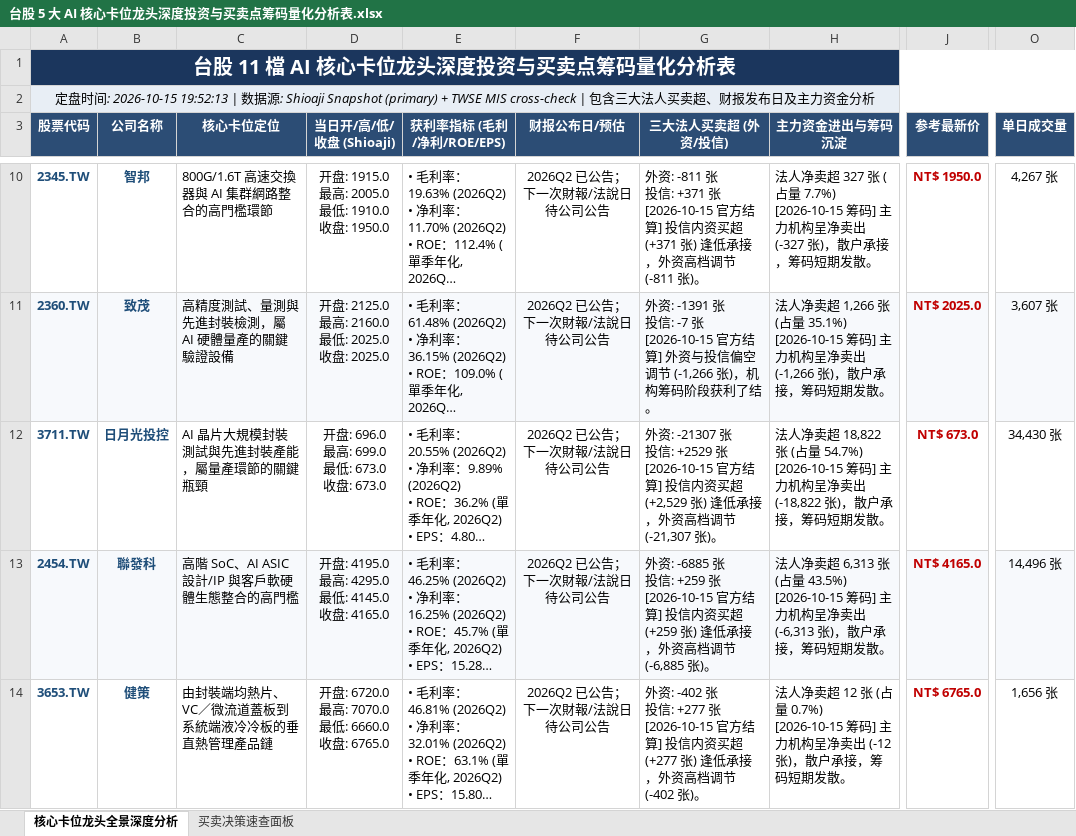
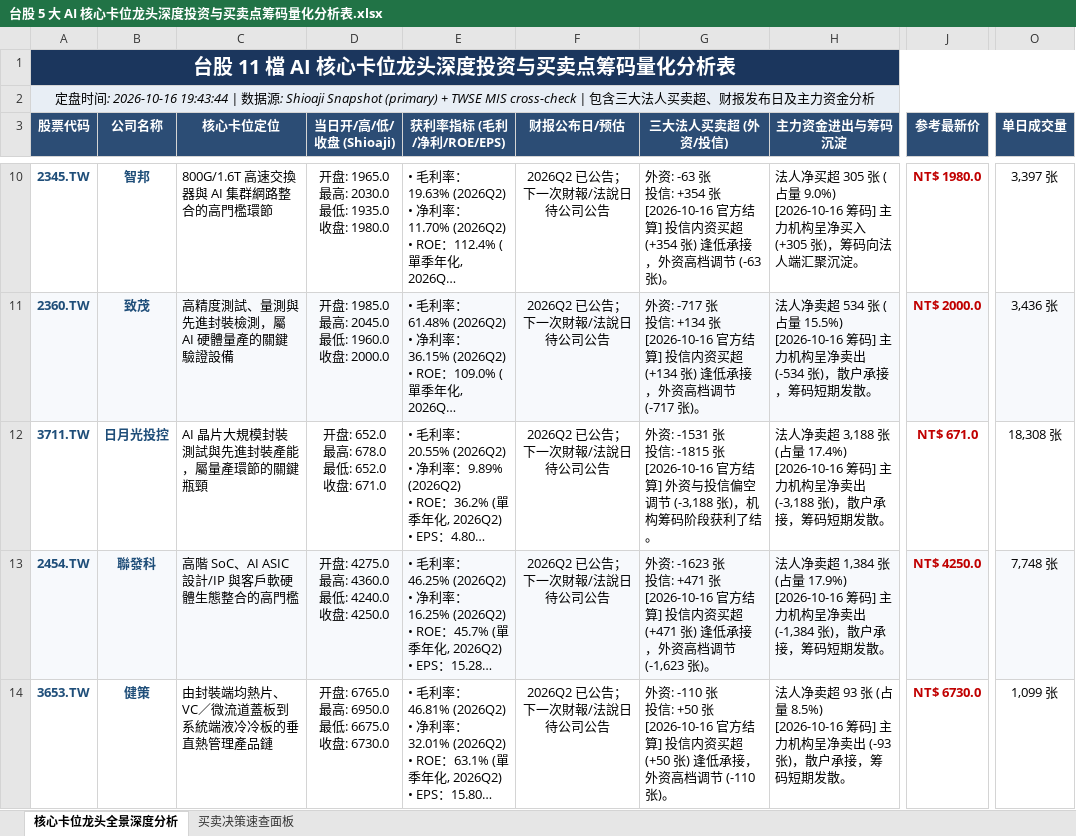
Before and after one commit to TonyTCFu/taiwan-stock-analysis, an Excel workbook: 台股 5 大 AI 核心卡位龙头深度投资与买卖点筹码量化分析表.xlsx, sheet 核心卡位龙头全景深度分析, drawn as a sheet; only a part is shown, gaps mark what is left out; long unchanged cells end in …; values as stored, in another font and other column widths than the file's, no borders; ↵ is a line break in a cell; the diff covers the shown part only; the diff names each change by its address in the sheet, - before the commit and + after, or states it on an @@ line.

```diff
--- a/台股 5 大 AI 核心卡位龙头深度投资与买卖点筹码量化分析表.xlsx (sheet 核心卡位龙头全景深度分析)
+++ b/台股 5 大 AI 核心卡位龙头深度投资与买卖点筹码量化分析表.xlsx (sheet 核心卡位龙头全景深度分析)
-A2 (股票代码): …间: 2026-10-15 19:52:13 | 数…
+A2 (股票代码): …间: 2026-10-16 19:43:44 | 数…
-D10 (当日开/高/低/收盘 (Shioaji)): 开盘: 1915.0 ↵ 最高: 2005.0 ↵ 最低: 1910.0 ↵ 收盘: 1950.0
+D10 (当日开/高/低/收盘 (Shioaji)): 开盘: 1965.0 ↵ 最高: 2030.0 ↵ 最低: 1935.0 ↵ 收盘: 1980.0
-G10 (三大法人买卖超 (外资/投信)): 外资: -811 张 ↵ 投信: +371 张 ↵ [2026-10-15 官方结算] 投信内资买超 (+371 张) 逢低承接，外资高档调节 (-811 张)。
+G10 (三大法人买卖超 (外资/投信)): 外资: -63 张 ↵ 投信: +354 张 ↵ [2026-10-16 官方结算] 投信内资买超 (+354 张) 逢低承接，外资高档调节 (-63 张)。
-H10 (主力资金进出与筹码沉淀): 法人净卖超 327 张 (占量 7.7%) ↵ [2026-10-15 筹码] 主力机构呈净卖出 (-327 张)，散户承接，筹码短期发散。
+H10 (主力资金进出与筹码沉淀): 法人净买超 305 张 (占量 9.0%) ↵ [2026-10-16 筹码] 主力机构呈净买入 (+305 张)，筹码向法人端汇聚沉淀。
-J10 (参考最新价): NT$ 1950.0
+J10 (参考最新价): NT$ 1980.0
-O10 (单日成交量): 4,267 张
+O10 (单日成交量): 3,397 张
-D11 (当日开/高/低/收盘 (Shioaji)): 开盘: 2125.0 ↵ 最高: 2160.0 ↵ 最低: 2025.0 ↵ 收盘: 2025.0
+D11 (当日开/高/低/收盘 (Shioaji)): 开盘: 1985.0 ↵ 最高: 2045.0 ↵ 最低: 1960.0 ↵ 收盘: 2000.0
-G11 (三大法人买卖超 (外资/投信)): 外资: -1391 张 ↵ 投信: -7 张 ↵ [2026-10-15 官方结算] 外资与投信偏空调节 (-1,266 张)，机构筹码阶段获利了结。
+G11 (三大法人买卖超 (外资/投信)): 外资: -717 张 ↵ 投信: +134 张 ↵ [2026-10-16 官方结算] 投信内资买超 (+134 张) 逢低承接，外资高档调节 (-717 张)。
-H11 (主力资金进出与筹码沉淀): …净卖超 1,266 张 (占量 35.1%) ↵ [2026-10-15 筹码] 主力机构呈净卖出 (-1,266 张)，散…
+H11 (主力资金进出与筹码沉淀): …净卖超 534 张 (占量 15.5%) ↵ [2026-10-16 筹码] 主力机构呈净卖出 (-534 张)，散…
-J11 (参考最新价): NT$ 2025.0
+J11 (参考最新价): NT$ 2000.0
-O11 (单日成交量): 3,607 张
+O11 (单日成交量): 3,436 张
-D12 (当日开/高/低/收盘 (Shioaji)): 开盘: 696.0 ↵ 最高: 699.0 ↵ 最低: 673.0 ↵ 收盘: 673.0
+D12 (当日开/高/低/收盘 (Shioaji)): 开盘: 652.0 ↵ 最高: 678.0 ↵ 最低: 652.0 ↵ 收盘: 671.0
-G12 (三大法人买卖超 (外资/投信)): 外资: -21307 张 ↵ 投信: +2529 张 ↵ [2026-10-15 官方结算] 投信内资买超 (+2,529 张) 逢低承接，外资高档调节 (-21,307 张)。
+G12 (三大法人买卖超 (外资/投信)): 外资: -1531 张 ↵ 投信: -1815 张 ↵ [2026-10-16 官方结算] 外资与投信偏空调节 (-3,188 张)，机构筹码阶段获利了结。
-H12 (主力资金进出与筹码沉淀): …净卖超 18,822 张 (占量 54.7%) ↵ [2026-10-15 筹码] 主力机构呈净卖出 (-18,822 张)，散…
+H12 (主力资金进出与筹码沉淀): …净卖超 3,188 张 (占量 17.4%) ↵ [2026-10-16 筹码] 主力机构呈净卖出 (-3,188 张)，散…
-J12 (参考最新价): NT$ 673.0
+J12 (参考最新价): NT$ 671.0
-O12 (单日成交量): 34,430 张
+O12 (单日成交量): 18,308 张
-D13 (当日开/高/低/收盘 (Shioaji)): 开盘: 4195.0 ↵ 最高: 4295.0 ↵ 最低: 4145.0 ↵ 收盘: 4165.0
+D13 (当日开/高/低/收盘 (Shioaji)): 开盘: 4275.0 ↵ 最高: 4360.0 ↵ 最低: 4240.0 ↵ 收盘: 4250.0
-G13 (三大法人买卖超 (外资/投信)): 外资: -6885 张 ↵ 投信: +259 张 ↵ [2026-10-15 官方结算] 投信内资买超 (+259 张) 逢低承接，外资高档调节 (-6,885 张)。
+G13 (三大法人买卖超 (外资/投信)): 外资: -1623 张 ↵ 投信: +471 张 ↵ [2026-10-16 官方结算] 投信内资买超 (+471 张) 逢低承接，外资高档调节 (-1,623 张)。
-H13 (主力资金进出与筹码沉淀): …净卖超 6,313 张 (占量 43.5%) ↵ [2026-10-15 筹码] 主力机构呈净卖出 (-6,313 张)，散…
+H13 (主力资金进出与筹码沉淀): …净卖超 1,384 张 (占量 17.9%) ↵ [2026-10-16 筹码] 主力机构呈净卖出 (-1,384 张)，散…
-J13 (参考最新价): NT$ 4165.0
+J13 (参考最新价): NT$ 4250.0
-O13 (单日成交量): 14,496 张
+O13 (单日成交量): 7,748 张
-D14 (当日开/高/低/收盘 (Shioaji)): 开盘: 6720.0 ↵ 最高: 7070.0 ↵ 最低: 6660.0 ↵ 收盘: 6765.0
+D14 (当日开/高/低/收盘 (Shioaji)): 开盘: 6765.0 ↵ 最高: 6950.0 ↵ 最低: 6675.0 ↵ 收盘: 6730.0
-G14 (三大法人买卖超 (外资/投信)): 外资: -402 张 ↵ 投信: +277 张 ↵ [2026-10-15 官方结算] 投信内资买超 (+277 张) 逢低承接，外资高档调节 (-402 张)。
+G14 (三大法人买卖超 (外资/投信)): 外资: -110 张 ↵ 投信: +50 张 ↵ [2026-10-16 官方结算] 投信内资买超 (+50 张) 逢低承接，外资高档调节 (-110 张)。
-H14 (主力资金进出与筹码沉淀): …净卖超 12 张 (占量 0.7%) ↵ [2026-10-15 筹码] 主力机构呈净卖出 (-12 张)，散…
+H14 (主力资金进出与筹码沉淀): …净卖超 93 张 (占量 8.5%) ↵ [2026-10-16 筹码] 主力机构呈净卖出 (-93 张)，散…
-J14 (参考最新价): NT$ 6765.0
+J14 (参考最新价): NT$ 6730.0
-O14 (单日成交量): 1,656 张
+O14 (单日成交量): 1,099 张
```
Also changed, not shown: 31 edited cells elsewhere in this sheet, sheet 买卖决策速查面板, 1 other file.
